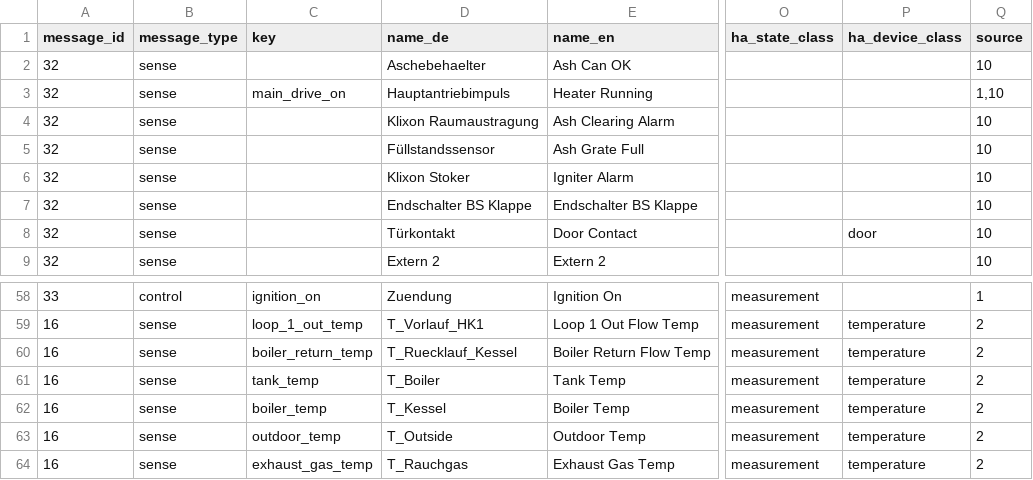
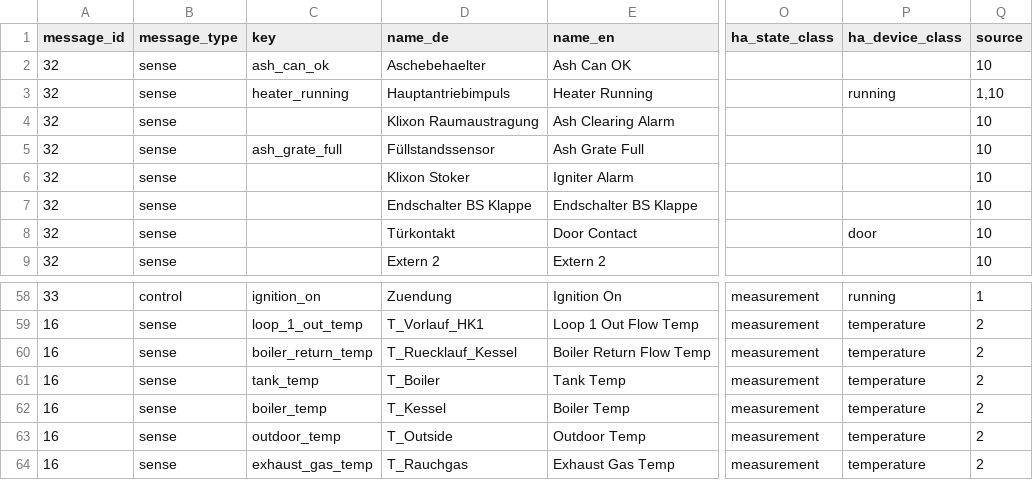
Before and after one commit to alangibson/pykwb, a CSV file: pykwb/messages.csv, drawn as a sheet; only a part is shown, gaps mark what is left out; the diff covers the shown part only; the diff names each change by its address in the sheet, - before the commit and + after, or states it on an @@ line.

```diff
--- a/pykwb/messages.csv
+++ b/pykwb/messages.csv
-C2 (key): (empty)
+C2 (key): ash_can_ok
-C3 (key): main_drive_on
+C3 (key): heater_running
-P3 (ha_device_class): (empty)
+P3 (ha_device_class): running
-C5 (key): (empty)
+C5 (key): ash_grate_full
-P58 (ha_device_class): (empty)
+P58 (ha_device_class): running
```
Also changed, not shown: 20 edited cells elsewhere in this file, 2 other files.
